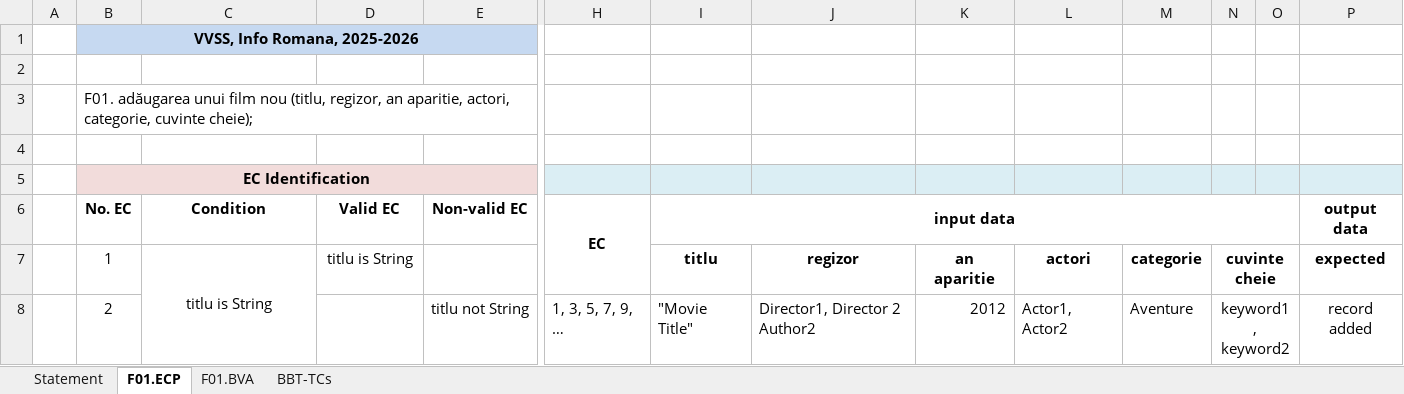
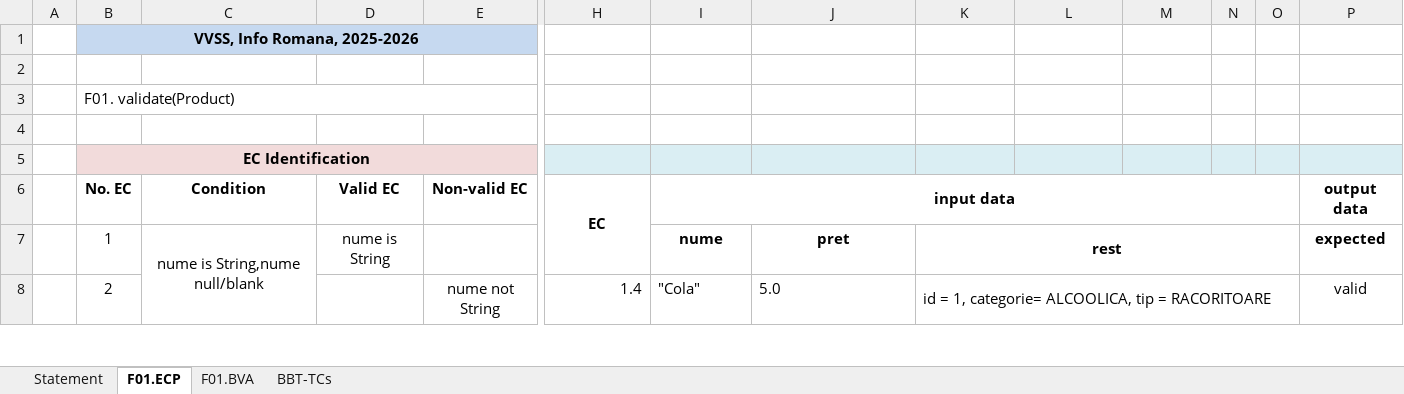
Before and after one commit to ivopastin/vvss-msl-2026, an Excel workbook: lab2/Lab02_BBT_TCs_Form.xlsx, sheet F01.ECP, drawn as a sheet; only a part is shown, gaps mark what is left out; values as stored, in another font and other column widths than the file's, no borders; charts and pictures not drawn; the diff covers the shown part only; the diff names each change by its address in the sheet, - before the commit and + after, or states it on an @@ line.

```diff
--- a/lab2/Lab02_BBT_TCs_Form.xlsx (sheet F01.ECP)
+++ b/lab2/Lab02_BBT_TCs_Form.xlsx (sheet F01.ECP)
-C1:E1 fill: #C6D9F1
+C1:E1 fill: none
-B3 (No. EC): F01. adăugarea unui film nou (titlu, regizor, an aparitie, actori, categorie, cuvinte cheie);
+B3 (No. EC): F01. validate(Product)
-C5:E5 fill: #F2DCDB
+C5:E5 fill: none
-H5:P5 fill: #DBEEF4
+H5:P5 fill: none
-C7 (Condition): titlu is String
+C7 (Condition): nume is String,nume null/blank
-C7:C8 merged
+C7:C9 merged
-D7 (Valid EC): titlu is String
+D7 (Valid EC): nume is String
-I7 (input data): titlu
+I7 (input data): nume
-J7: regizor
+J7: pret
-K7: an aparitie
+K7: rest
+K7:O7 merged
-L7: actori
+L7: (empty)
-M7: categorie
+M7: (empty)
-N7: cuvinte cheie
+N7: (empty)
-N7:O7 merged
-E8 (Non-valid EC): titlu not String
+E8 (Non-valid EC): nume not String
-H8 (EC): 1, 3, 5, 7, 9, …
+H8 (EC): 1.4
-I8 (input data): "Movie Title"
+I8 (input data): "Cola"
-J8: Director1, Director 2 Author2
+J8: 5.0
-K8: 2012
+K8: id = 1, categorie= ALCOOLICA, tip = RACORITOARE
+K8:O8 merged
-L8: Actor1, Actor2
+L8: (empty)
-M8: Aventure
+M8: (empty)
-N8: keyword1, keyword2
+N8: (empty)
-N8:O8 merged
-P8 (output data): record added
+P8 (output data): valid
```
Also changed, not shown: 8 removed rows, 42 edited cells, cell formats and merged cells elsewhere in this sheet, sheet BBT-TCs, sheet F01.BVA, sheet Statement, charts or pictures.
